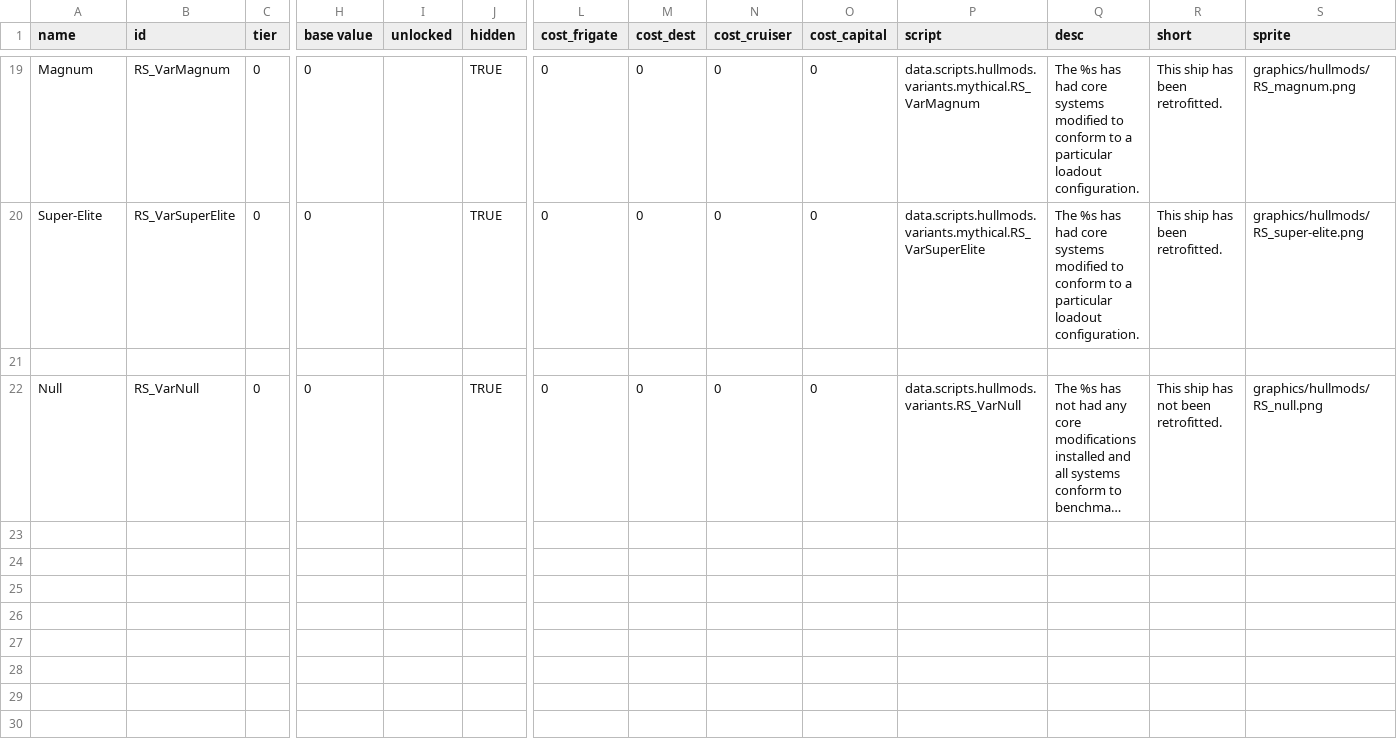
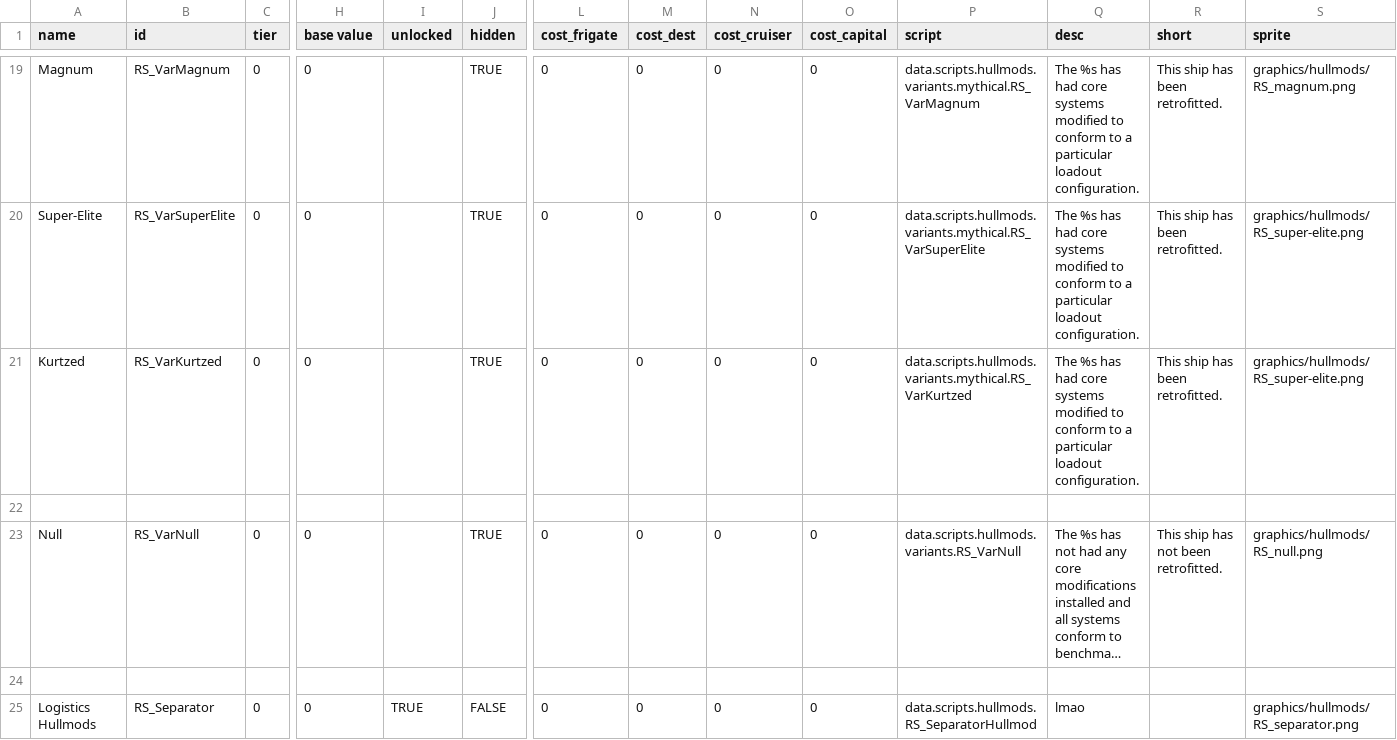
Before and after one commit to automatopaste/RogueSynth, a CSV file: data/hullmods/hull_mods.csv, drawn as a sheet; only a part is shown, gaps mark what is left out; long unchanged cells end in …; rows hold the shown columns only; the diff names each change by its address in the sheet, - before the commit and + after, or states it on an @@ line.

```diff
--- a/data/hullmods/hull_mods.csv
+++ b/data/hullmods/hull_mods.csv
+row 21: Kurtzed | RS_VarKurtzed | 0 | 0 |  | TRUE | 0 | 0 | 0 | 0 | data.scripts.hullmods.variants.mythical.RS_VarKurtzed | The %s has had core systems modified to conform to a particular loadout configuration. | This ship has been retrofitted. | graphics/hullmods/RS_super-elite.png
+row 24: (empty)
+row 25: Logistics Hullmods | RS_Separator | 0 | 0 | TRUE | FALSE | 0 | 0 | 0 | 0 | data.scripts.hullmods.RS_SeparatorHullmod | lmao |  | graphics/hullmods/RS_separator.png
```
Also changed, not shown: data/config/RS_rarities.csv, 12 other files.
